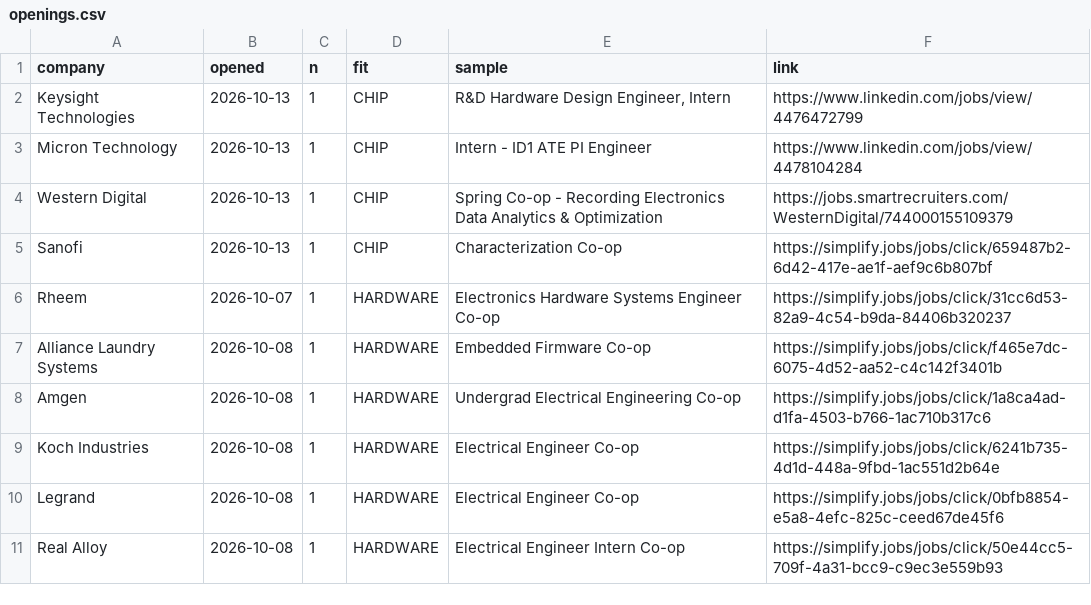
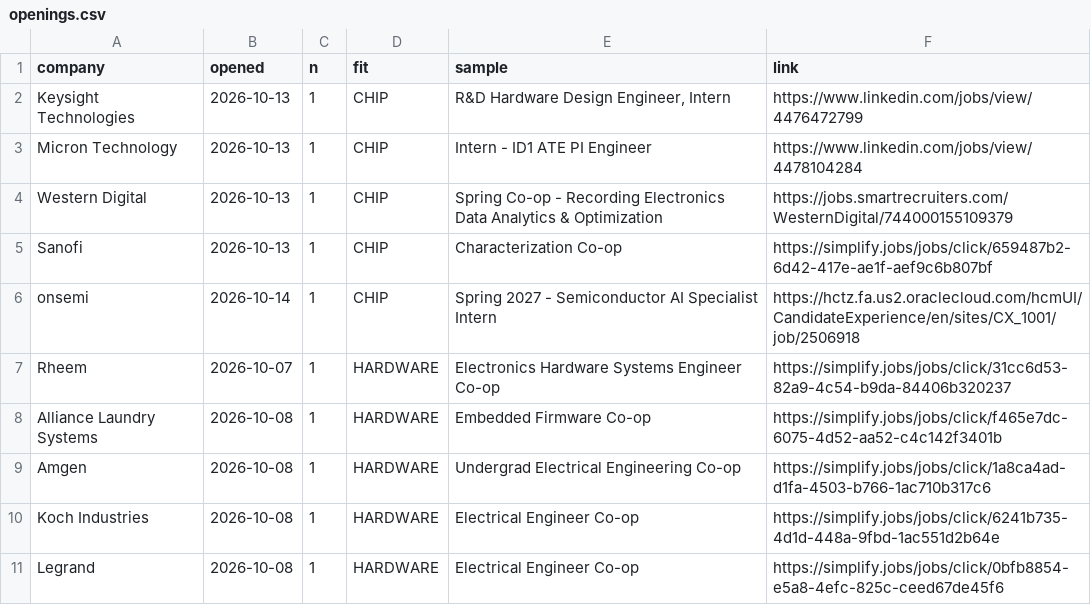
Before and after one commit to hrisheekmust-blip/coop-scraper, a CSV file: data/openings.csv, drawn as a sheet; only a part is shown; the shorter side is filled out with more unchanged rows.

```diff
--- a/data/openings.csv
+++ b/data/openings.csv
@@ -5,2 +5,3 @@ Western Digital,2026-10-13,1,CHIP,Spring Co-op - Recording Electronics Data Anal
 Sanofi,2026-10-13,1,CHIP,Characterization Co-op,https://simplify.jobs/jobs/click/659487b2-6d42-417e-ae1f-aef9c6b807bf
+onsemi,2026-10-14,1,CHIP,Spring 2027 - Semiconductor AI Specialist Intern,https://hctz.fa.us2.oraclecloud.com/hcmUI/CandidateExperience/en/sites/CX_1001/job/2506918
 Rheem,2026-10-07,1,HARDWARE,Electronics Hardware Systems Engineer Co-op,https://simplify.jobs/jobs/click/31cc6d53-82a9-4c54-b9da-84406b320237
```
Also changed, not shown: data/rejected_tracked.csv, data/sheet.csv, 11 other files.
